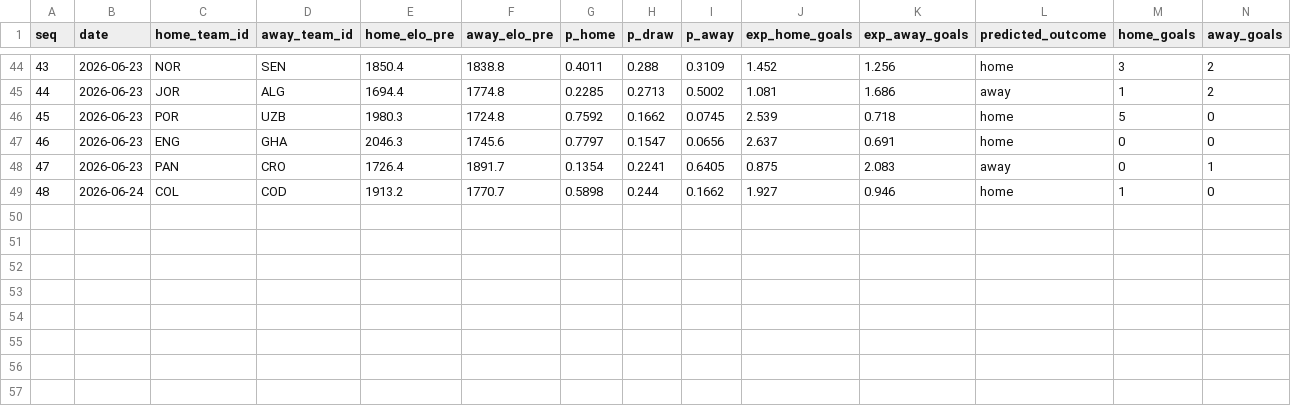
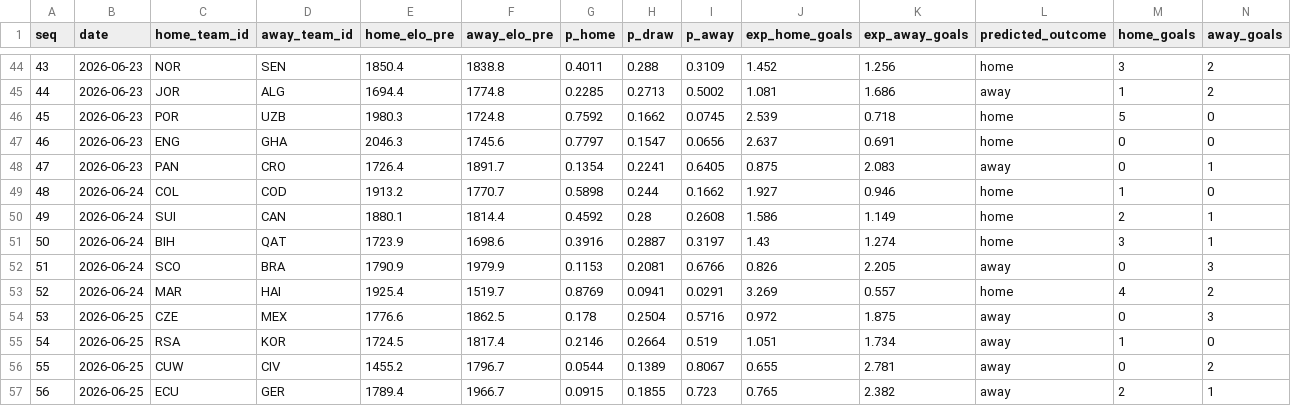
Before and after one commit to camh000/World-cup-predictor, a CSV file: data/predictions.csv, drawn as a sheet; only a part is shown, gaps mark what is left out; rows hold the shown columns only; the diff names each change by its address in the sheet, - before the commit and + after, or states it on an @@ line.

```diff
--- a/data/predictions.csv
+++ b/data/predictions.csv
+row 50: 49 | 2026-06-24 | SUI | CAN | 1880.1 | 1814.4 | 0.4592 | 0.28 | 0.2608 | 1.586 | 1.149 | home | 2 | 1
+row 51: 50 | 2026-06-24 | BIH | QAT | 1723.9 | 1698.6 | 0.3916 | 0.2887 | 0.3197 | 1.43 | 1.274 | home | 3 | 1
+row 52: 51 | 2026-06-24 | SCO | BRA | 1790.9 | 1979.9 | 0.1153 | 0.2081 | 0.6766 | 0.826 | 2.205 | away | 0 | 3
+row 53: 52 | 2026-06-24 | MAR | HAI | 1925.4 | 1519.7 | 0.8769 | 0.0941 | 0.0291 | 3.269 | 0.557 | home | 4 | 2
+row 54: 53 | 2026-06-25 | CZE | MEX | 1776.6 | 1862.5 | 0.178 | 0.2504 | 0.5716 | 0.972 | 1.875 | away | 0 | 3
+row 55: 54 | 2026-06-25 | RSA | KOR | 1724.5 | 1817.4 | 0.2146 | 0.2664 | 0.519 | 1.051 | 1.734 | away | 1 | 0
+row 56: 55 | 2026-06-25 | CUW | CIV | 1455.2 | 1796.7 | 0.0544 | 0.1389 | 0.8067 | 0.655 | 2.781 | away | 0 | 2
+row 57: 56 | 2026-06-25 | ECU | GER | 1789.4 | 1966.7 | 0.0915 | 0.1855 | 0.723 | 0.765 | 2.382 | away | 2 | 1
```
Also changed, not shown: data/results.csv, 3 other files.
